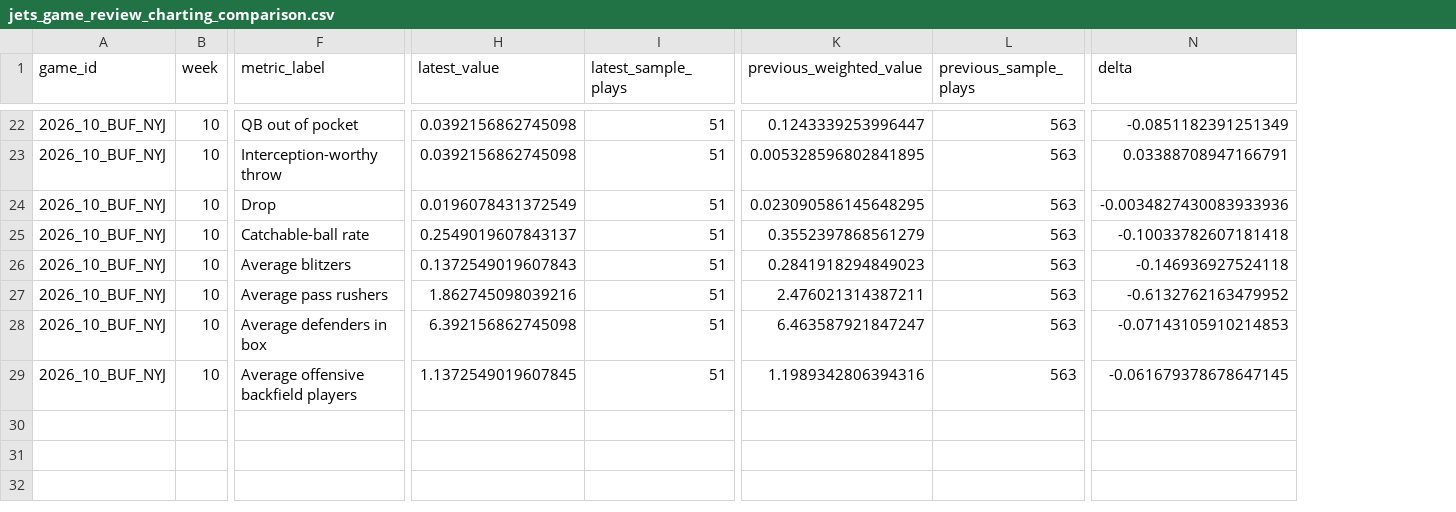
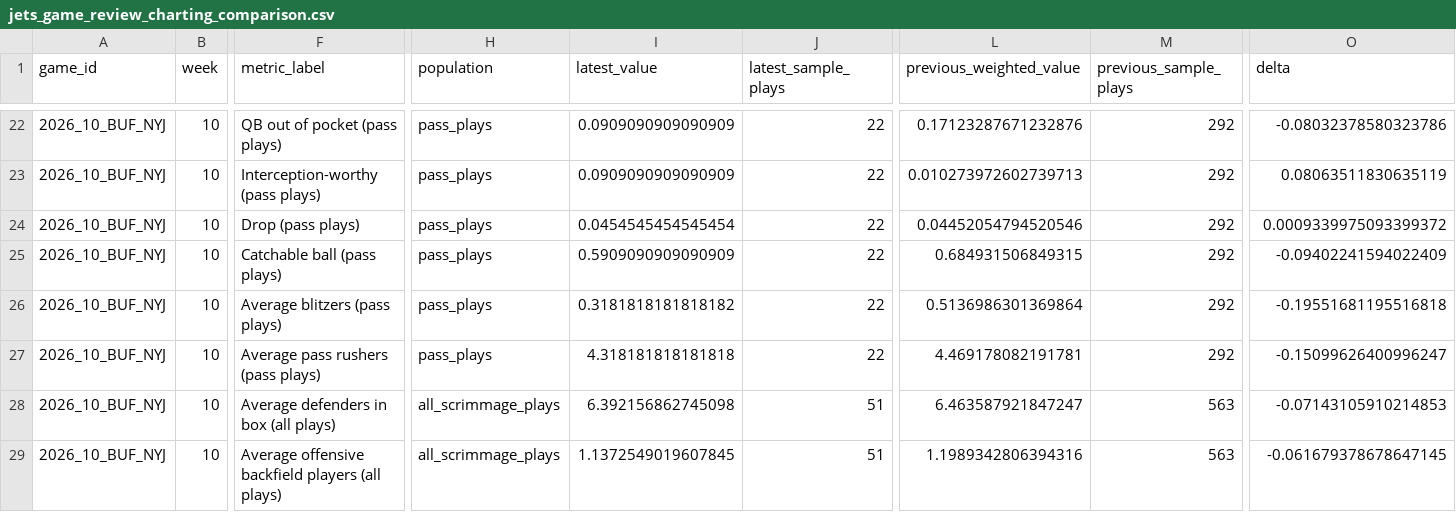
Before and after one commit to Fixedwing801/jets-performance-dashboard-2026, a CSV file: data/jets_game_review_charting_comparison.csv, drawn as a sheet; only a part is shown, gaps mark what is left out; addresses are those after the commit; the diff covers the shown part only; the diff names each change by its address in the sheet, - before the commit and + after, or states it on an @@ line.

```diff
--- a/data/jets_game_review_charting_comparison.csv
+++ b/data/jets_game_review_charting_comparison.csv
+column H (population), rows 22-29: pass_plays | pass_plays | pass_plays | pass_plays | pass_plays | pass_plays | all_scrimmage_plays | all_scrimmage_plays
-F22 (metric_label): QB out of pocket
+F22 (metric_label): QB out of pocket (pass plays)
-I22:I23 (latest_value): 0.0392156862745098
+I22:I23 (latest_value): 0.0909090909090909
-J22:J27 (latest_sample_plays): 51
+J22:J27 (latest_sample_plays): 22
-L22 (previous_weighted_value): 0.1243339253996447
+L22 (previous_weighted_value): 0.17123287671232876
-M22:M27 (previous_sample_plays): 563
+M22:M27 (previous_sample_plays): 292
-O22 (delta): -0.0851182391251349
+O22 (delta): -0.08032378580323786
-F23 (metric_label): Interception-worthy throw
+F23 (metric_label): Interception-worthy (pass plays)
-L23 (previous_weighted_value): 0.005328596802841895
+L23 (previous_weighted_value): 0.010273972602739713
-O23 (delta): 0.03388708947166791
+O23 (delta): 0.08063511830635119
-F24 (metric_label): Drop
+F24 (metric_label): Drop (pass plays)
-I24 (latest_value): 0.0196078431372549
+I24 (latest_value): 0.0454545454545454
-L24 (previous_weighted_value): 0.023090586145648295
+L24 (previous_weighted_value): 0.04452054794520546
-O24 (delta): -0.0034827430083933936
+O24 (delta): 0.0009339975093399372
-F25 (metric_label): Catchable-ball rate
+F25 (metric_label): Catchable ball (pass plays)
-I25 (latest_value): 0.2549019607843137
+I25 (latest_value): 0.5909090909090909
-L25 (previous_weighted_value): 0.3552397868561279
+L25 (previous_weighted_value): 0.684931506849315
-O25 (delta): -0.10033782607181418
+O25 (delta): -0.09402241594022409
-F26 (metric_label): Average blitzers
+F26 (metric_label): Average blitzers (pass plays)
-I26 (latest_value): 0.1372549019607843
+I26 (latest_value): 0.3181818181818182
-L26 (previous_weighted_value): 0.2841918294849023
+L26 (previous_weighted_value): 0.5136986301369864
-O26 (delta): -0.146936927524118
+O26 (delta): -0.19551681195516818
-F27 (metric_label): Average pass rushers
+F27 (metric_label): Average pass rushers (pass plays)
-I27 (latest_value): 1.862745098039216
+I27 (latest_value): 4.318181818181818
-L27 (previous_weighted_value): 2.476021314387211
+L27 (previous_weighted_value): 4.469178082191781
-O27 (delta): -0.6132762163479952
+O27 (delta): -0.15099626400996247
-F28 (metric_label): Average defenders in box
+F28 (metric_label): Average defenders in box (all plays)
-F29 (metric_label): Average offensive backfield players
+F29 (metric_label): Average offensive backfield players (all plays)
```
Also changed, not shown: 70 edited cells elsewhere in this file, data/jets_game_review_charting.csv, 19 other files.
